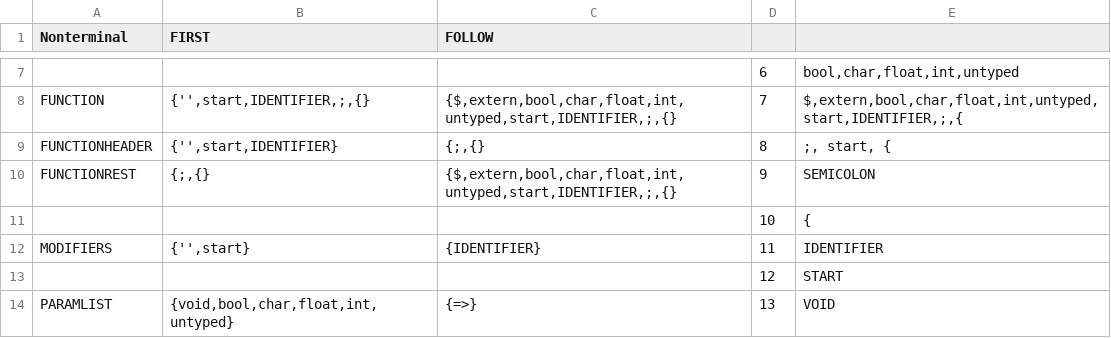
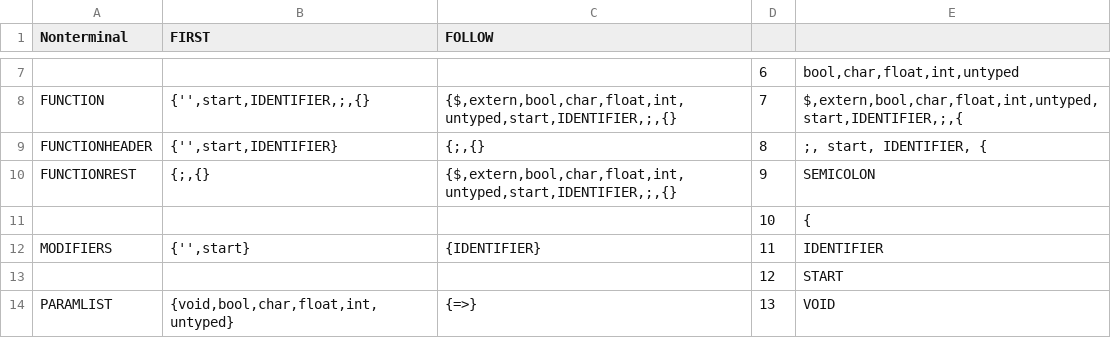
Before and after one commit to martinsspn/Compiladores, a CSV file: analise_sintatica_tabela_e_recursivo/first_follow.csv (was first_follow.csv), drawn as a sheet; only a part is shown, gaps mark what is left out; the diff names each change by its address in the sheet, - before the commit and + after, or states it on an @@ line.

```diff
--- a/first_follow.csv
+++ b/analise_sintatica_tabela_e_recursivo/first_follow.csv
-E9: ;, start, {
+E9: ;, start, IDENTIFIER, {
```
Also changed, not shown: 10 other files.
